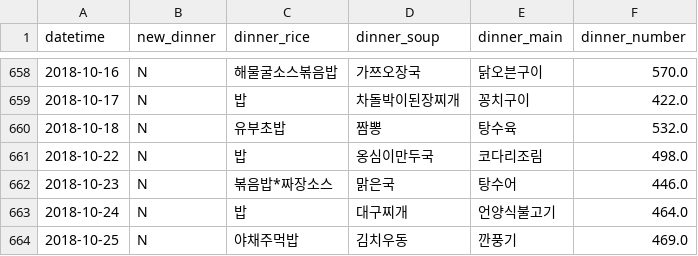
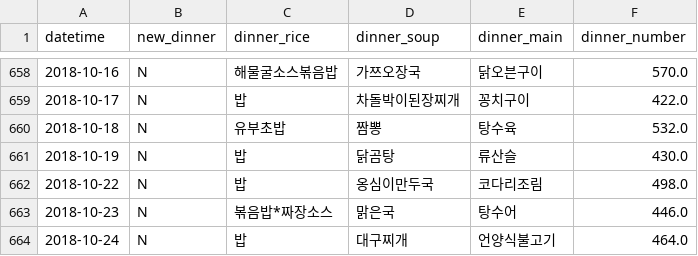
Before and after one commit to obilige/Team3, a CSV file: SQL/data/dinner_data.csv, drawn as a sheet; only a part is shown, gaps mark what is left out; the shorter side is filled out with more unchanged rows; the diff names each change by its address in the sheet, - before the commit and + after, or states it on an @@ line.

```diff
--- a/SQL/data/dinner_data.csv
+++ b/SQL/data/dinner_data.csv
+row 661: 2018-10-19 | N | 밥 | 닭곰탕 | 류산슬 | 430.0
```
Also changed, not shown: SQL/data/hr_data.csv, SQL/data/lunch_data.csv, 15 other files.
